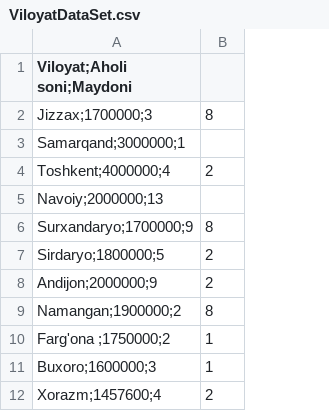
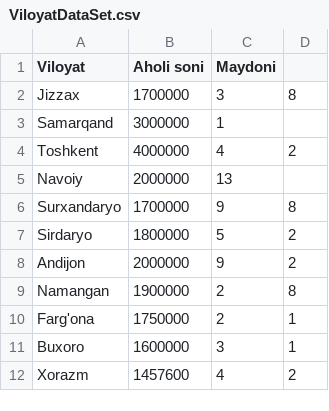
Before and after one commit to LapasovDoniyorbek/DataSet, a CSV file: ViloyatDataSet.csv, drawn as a sheet; removed rows and columns are numbered as before the commit, all else as after; the diff names each change by its address in the sheet, - before the commit and + after, or states it on an @@ line.

Commit message:
Update ViloyatDataSet.csv

```diff
--- a/ViloyatDataSet.csv
+++ b/ViloyatDataSet.csv
-column A (Viloyat;Aholi soni;Maydoni), rows 2-12: Jizzax;1700000;3 | Samarqand;3000000;1 | Toshkent;4000000;4 | Navoiy;2000000;13 | Surxandaryo;1700000;9 | Sirdaryo;1800000;5 | Andijon;2000000;9 | Namangan;1900000;2 | Farg'ona ;1750000;2 | Buxoro;1600000;3 | Xorazm;1457600;4
+column A (Viloyat), rows 2-12: Jizzax | Samarqand | Toshkent | Navoiy | Surxandaryo | Sirdaryo | Andijon | Namangan | Farg'ona | Buxoro | Xorazm
+column B (Aholi soni), rows 2-12: 1700000 | 3000000 | 4000000 | 2000000 | 1700000 | 1800000 | 2000000 | 1900000 | 1750000 | 1600000 | 1457600
+column C (Maydoni), rows 2-12: 3 | 1 | 4 | 13 | 9 | 5 | 9 | 2 | 2 | 3 | 4
```
